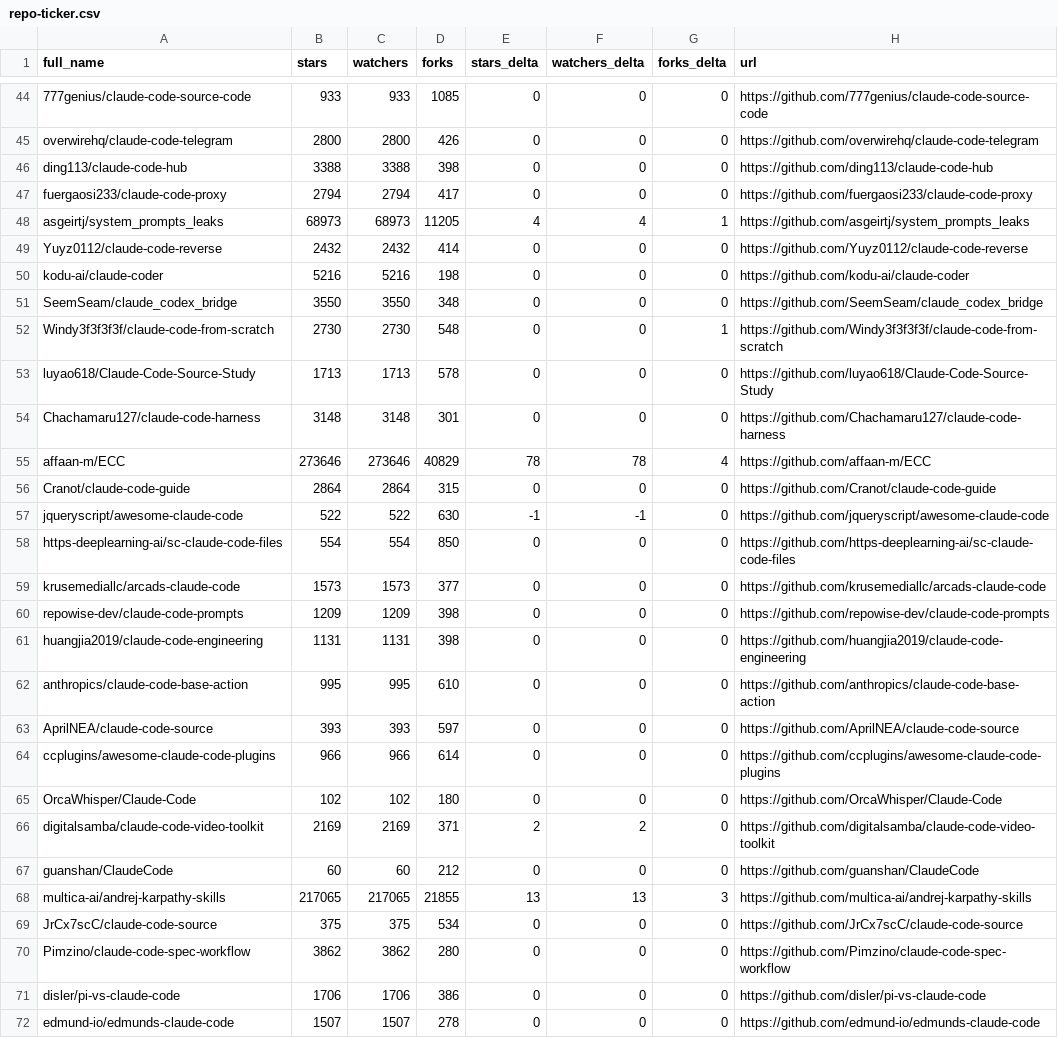
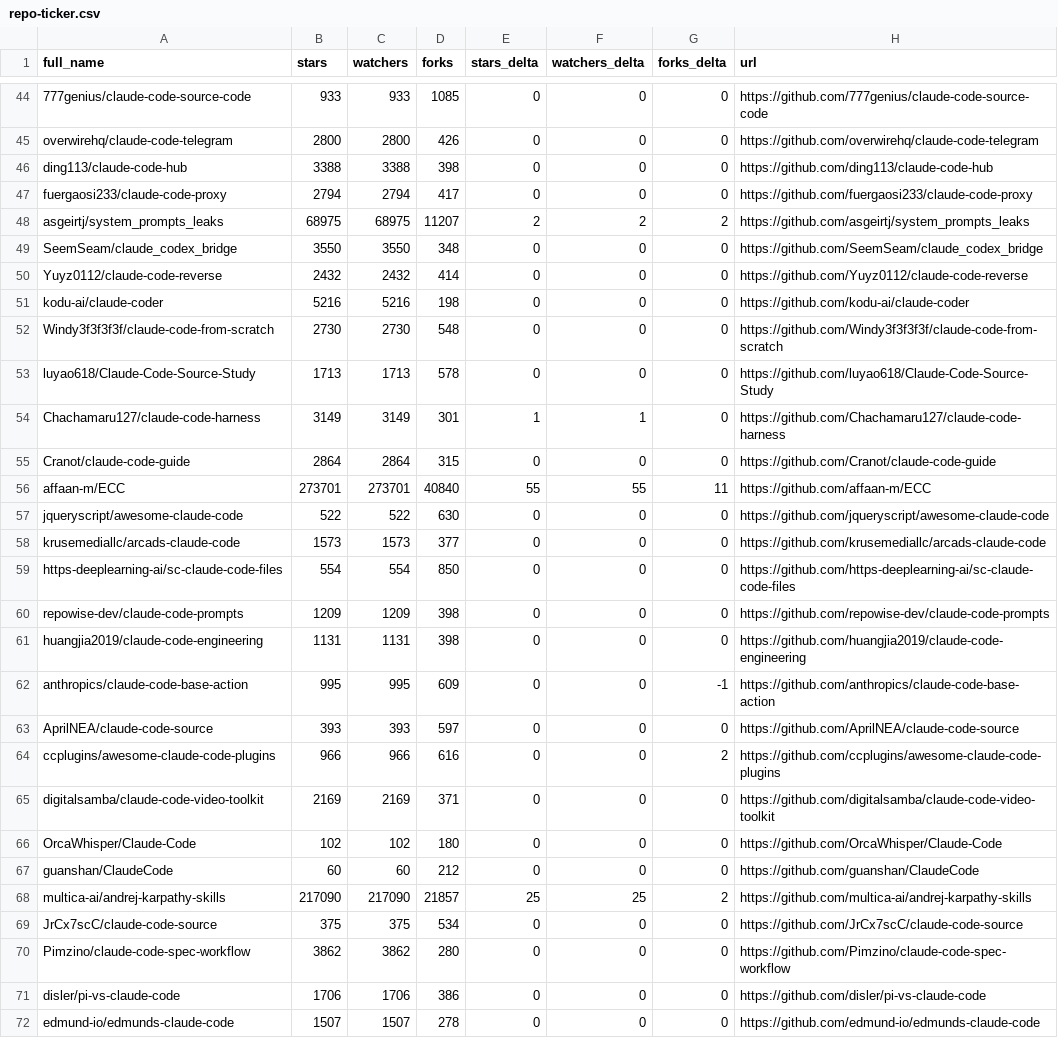
Before and after one commit to louis030195/awesome-claude-code, a CSV file: data/repo-ticker.csv, drawn as a sheet; only a part is shown, gaps mark what is left out; the diff covers the shown part only.

```diff
--- a/data/repo-ticker.csv
+++ b/data/repo-ticker.csv
@@ -47,23 +47,23 @@ ding113/claude-code-hub,3388,3388,398,0,0,0,https://github.com/ding113/claude-co
 fuergaosi233/claude-code-proxy,2794,2794,417,0,0,0,https://github.com/fuergaosi233/claude-code-proxy
-asgeirtj/system_prompts_leaks,68973,68973,11205,4,4,1,https://github.com/asgeirtj/system_prompts_leaks
+asgeirtj/system_prompts_leaks,68975,68975,11207,2,2,2,https://github.com/asgeirtj/system_prompts_leaks
+SeemSeam/claude_codex_bridge,3550,3550,348,0,0,0,https://github.com/SeemSeam/claude_codex_bridge
 Yuyz0112/claude-code-reverse,2432,2432,414,0,0,0,https://github.com/Yuyz0112/claude-code-reverse
 kodu-ai/claude-coder,5216,5216,198,0,0,0,https://github.com/kodu-ai/claude-coder
-SeemSeam/claude_codex_bridge,3550,3550,348,0,0,0,https://github.com/SeemSeam/claude_codex_bridge
-Windy3f3f3f3f/claude-code-from-scratch,2730,2730,548,0,0,1,https://github.com/Windy3f3f3f3f/claude-code-from-scratch
+Windy3f3f3f3f/claude-code-from-scratch,2730,2730,548,0,0,0,https://github.com/Windy3f3f3f3f/claude-code-from-scratch
 luyao618/Claude-Code-Source-Study,1713,1713,578,0,0,0,https://github.com/luyao618/Claude-Code-Source-Study
-Chachamaru127/claude-code-harness,3148,3148,301,0,0,0,https://github.com/Chachamaru127/claude-code-harness
-affaan-m/ECC,273646,273646,40829,78,78,4,https://github.com/affaan-m/ECC
+Chachamaru127/claude-code-harness,3149,3149,301,1,1,0,https://github.com/Chachamaru127/claude-code-harness
 Cranot/claude-code-guide,2864,2864,315,0,0,0,https://github.com/Cranot/claude-code-guide
-jqueryscript/awesome-claude-code,522,522,630,-1,-1,0,https://github.com/jqueryscript/awesome-claude-code
+affaan-m/ECC,273701,273701,40840,55,55,11,https://github.com/affaan-m/ECC
+jqueryscript/awesome-claude-code,522,522,630,0,0,0,https://github.com/jqueryscript/awesome-claude-code
+krusemediallc/arcads-claude-code,1573,1573,377,0,0,0,https://github.com/krusemediallc/arcads-claude-code
 https-deeplearning-ai/sc-claude-code-files,554,554,850,0,0,0,https://github.com/https-deeplearning-ai/sc-claude-code-files
-krusemediallc/arcads-claude-code,1573,1573,377,0,0,0,https://github.com/krusemediallc/arcads-claude-code
 repowise-dev/claude-code-prompts,1209,1209,398,0,0,0,https://github.com/repowise-dev/claude-code-prompts
 huangjia2019/claude-code-engineering,1131,1131,398,0,0,0,https://github.com/huangjia2019/claude-code-engineering
-anthropics/claude-code-base-action,995,995,610,0,0,0,https://github.com/anthropics/claude-code-base-action
+anthropics/claude-code-base-action,995,995,609,0,0,-1,https://github.com/anthropics/claude-code-base-action
 AprilNEA/claude-code-source,393,393,597,0,0,0,https://github.com/AprilNEA/claude-code-source
-ccplugins/awesome-claude-code-plugins,966,966,614,0,0,0,https://github.com/ccplugins/awesome-claude-code-plugins
+ccplugins/awesome-claude-code-plugins,966,966,616,0,0,2,https://github.com/ccplugins/awesome-claude-code-plugins
+digitalsamba/claude-code-video-toolkit,2169,2169,371,0,0,0,https://github.com/digitalsamba/claude-code-video-toolkit
 OrcaWhisper/Claude-Code,102,102,180,0,0,0,https://github.com/OrcaWhisper/Claude-Code
-digitalsamba/claude-code-video-toolkit,2169,2169,371,2,2,0,https://github.com/digitalsamba/claude-code-video-toolkit
 guanshan/ClaudeCode,60,60,212,0,0,0,https://github.com/guanshan/ClaudeCode
-multica-ai/andrej-karpathy-skills,217065,217065,21855,13,13,3,https://github.com/multica-ai/andrej-karpathy-skills
+multica-ai/andrej-karpathy-skills,217090,217090,21857,25,25,2,https://github.com/multica-ai/andrej-karpathy-skills
 JrCx7scC/claude-code-source,375,375,534,0,0,0,https://github.com/JrCx7scC/claude-code-source
```
Also changed, not shown: 2 moved rows and 110 edited cells elsewhere in this file, 2 other files.
